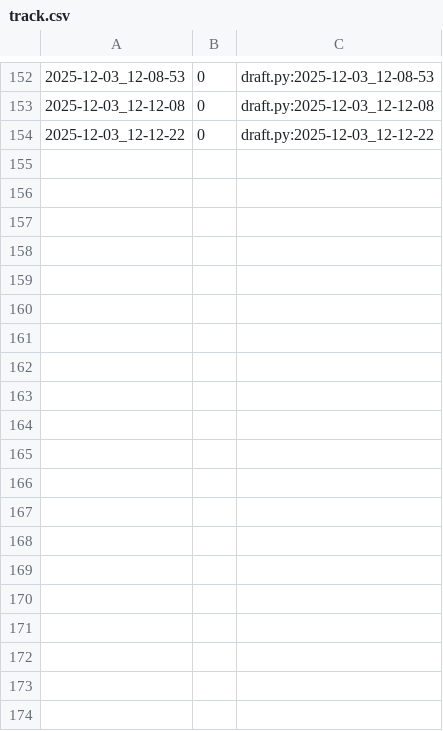
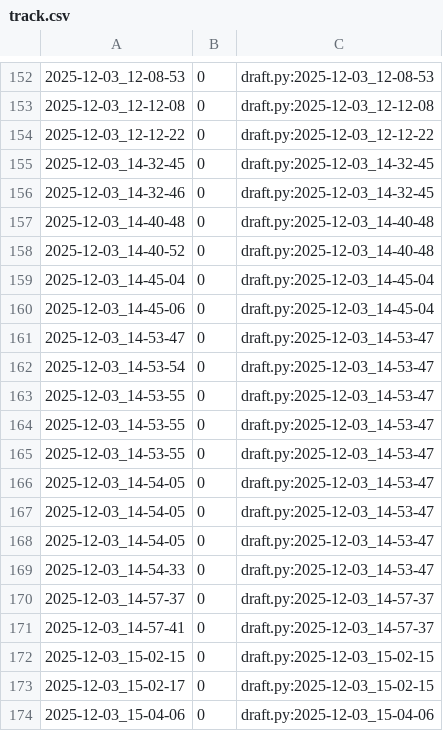
Before and after one commit to qxcode-course/poo-dd-cd-bloco-d-utalizun, a CSV file: tasks/.tko/track/poo@agenda/track.csv, drawn as a sheet; only a part is shown, gaps mark what is left out; the diff covers the shown part only; the diff names each change by its address in the sheet, - before the commit and + after, or states it on an @@ line.

Commit message:
atividade Agenda

```diff
--- a/tasks/.tko/track/poo@agenda/track.csv
+++ b/tasks/.tko/track/poo@agenda/track.csv
+row 155: 2025-12-03_14-32-45 | 0 | draft.py:2025-12-03_14-32-45
+row 156: 2025-12-03_14-32-46 | 0 | draft.py:2025-12-03_14-32-45
+row 157: 2025-12-03_14-40-48 | 0 | draft.py:2025-12-03_14-40-48
+row 158: 2025-12-03_14-40-52 | 0 | draft.py:2025-12-03_14-40-48
+row 159: 2025-12-03_14-45-04 | 0 | draft.py:2025-12-03_14-45-04
+row 160: 2025-12-03_14-45-06 | 0 | draft.py:2025-12-03_14-45-04
+row 161: 2025-12-03_14-53-47 | 0 | draft.py:2025-12-03_14-53-47
+row 162: 2025-12-03_14-53-54 | 0 | draft.py:2025-12-03_14-53-47
+row 163: 2025-12-03_14-53-55 | 0 | draft.py:2025-12-03_14-53-47
+row 164: 2025-12-03_14-53-55 | 0 | draft.py:2025-12-03_14-53-47
+row 165: 2025-12-03_14-53-55 | 0 | draft.py:2025-12-03_14-53-47
+row 166: 2025-12-03_14-54-05 | 0 | draft.py:2025-12-03_14-53-47
+row 167: 2025-12-03_14-54-05 | 0 | draft.py:2025-12-03_14-53-47
+row 168: 2025-12-03_14-54-05 | 0 | draft.py:2025-12-03_14-53-47
+row 169: 2025-12-03_14-54-33 | 0 | draft.py:2025-12-03_14-53-47
+row 170: 2025-12-03_14-57-37 | 0 | draft.py:2025-12-03_14-57-37
+row 171: 2025-12-03_14-57-41 | 0 | draft.py:2025-12-03_14-57-37
+row 172: 2025-12-03_15-02-15 | 0 | draft.py:2025-12-03_15-02-15
+row 173: 2025-12-03_15-02-17 | 0 | draft.py:2025-12-03_15-02-15
+row 174: 2025-12-03_15-04-06 | 0 | draft.py:2025-12-03_15-04-06
```
Also changed, not shown: 31 added rows elsewhere in this file, 5 other files.
